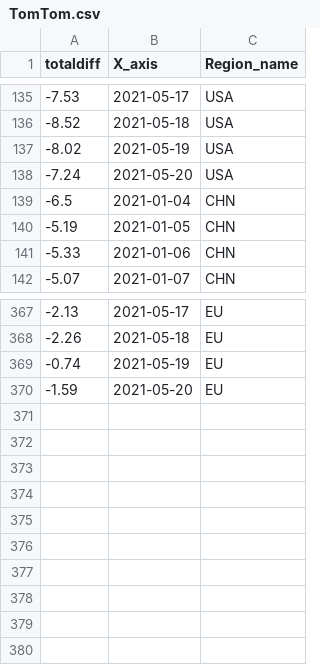
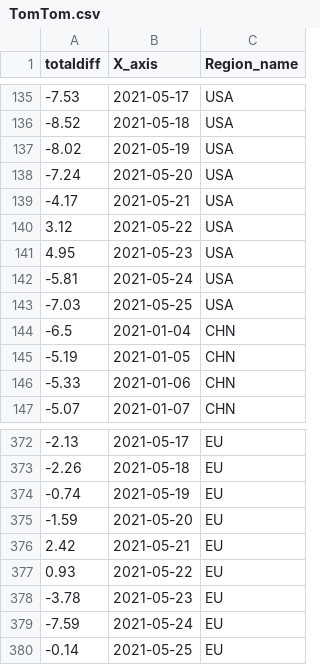
Before and after one commit to b9907051/iphone, a CSV file: static/data/TomTom.csv, drawn as a sheet; only a part is shown, gaps mark what is left out; the diff names each change by its address in the sheet, - before the commit and + after, or states it on an @@ line.

```diff
--- a/static/data/TomTom.csv
+++ b/static/data/TomTom.csv
+row 139: -4.17 | 2021-05-21 | USA
+row 140: 3.12 | 2021-05-22 | USA
+row 141: 4.95 | 2021-05-23 | USA
+row 142: -5.81 | 2021-05-24 | USA
+row 143: -7.03 | 2021-05-25 | USA
+row 376: 2.42 | 2021-05-21 | EU
+row 377: 0.93 | 2021-05-22 | EU
+row 378: -3.78 | 2021-05-23 | EU
+row 379: -7.59 | 2021-05-24 | EU
+row 380: -0.14 | 2021-05-25 | EU
```
Also changed, not shown: static/data/Electronics/bestbuy.csv, static/data/Global_Mobility_Report.csv, 24 other files.
